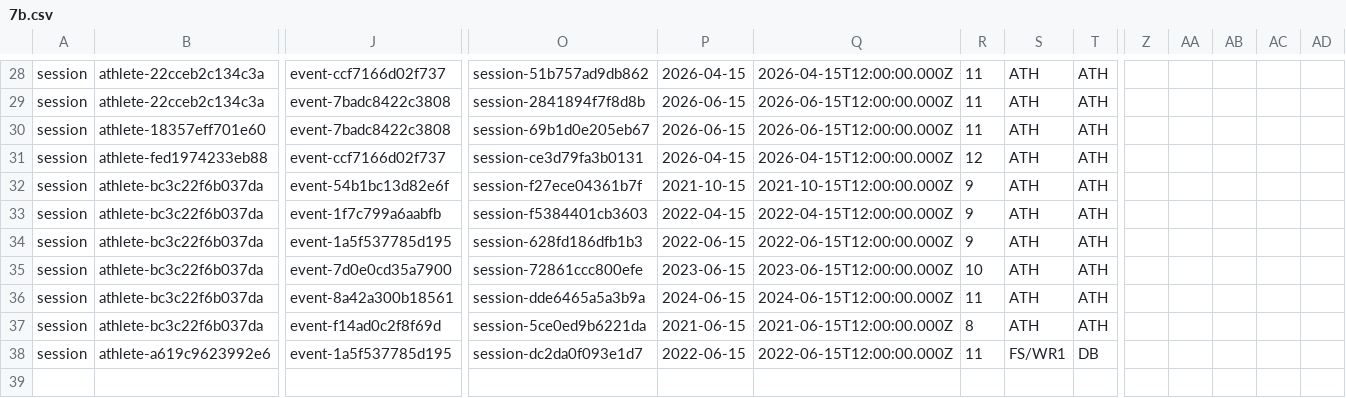
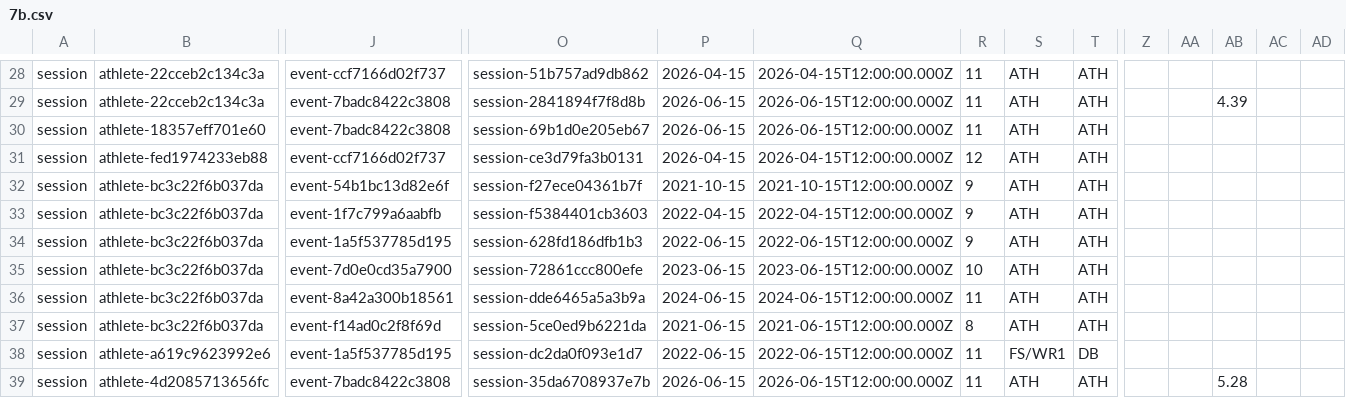
Before and after one commit to Meekola9/fai, a CSV file: src/data/historicalSeedPayload/7b.csv, drawn as a sheet; only a part is shown, gaps mark what is left out; rows hold the shown columns only; the diff covers the shown part only; the diff names each change by its address in the sheet, - before the commit and + after, or states it on an @@ line.

```diff
--- a/src/data/historicalSeedPayload/7b.csv
+++ b/src/data/historicalSeedPayload/7b.csv
-AB29: (empty)
+AB29: 4.39
+row 39: session | athlete-4d2085713656fc | event-7badc8422c3808 | session-35da6708937e7b | 2026-06-15 | 2026-06-15T12:00:00.000Z | 11 | ATH | ATH |  |  | 5.28
```
Also changed, not shown: 14 edited cells elsewhere in this file, src/data/historicalSeedPayload/6c.csv, src/data/historicalSeedPayload/7a.csv, 6 other files.
